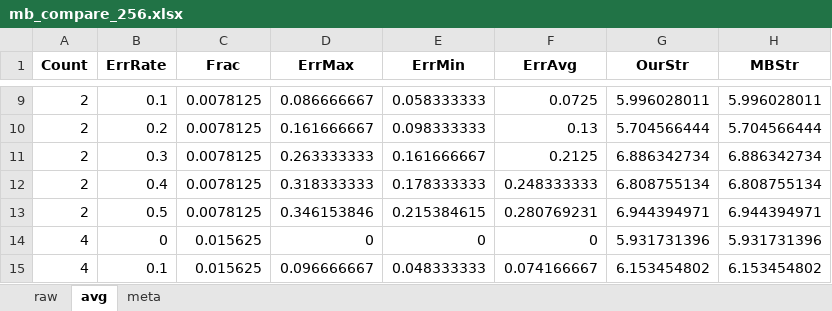
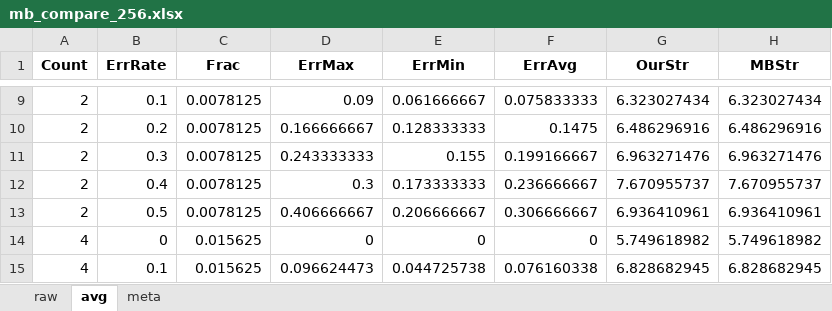
Before and after one commit to bibekmaharjan77/DDP-Under-Predictions, an Excel workbook: mb_compare_256.xlsx, sheet avg, drawn as a sheet; only a part is shown, gaps mark what is left out; values as stored, in another font and other column widths than the file's, no borders; the diff covers the shown part only; the diff names each change by its address in the sheet, - before the commit and + after, or states it on an @@ line.

```diff
--- a/mb_compare_256.xlsx (sheet avg)
+++ b/mb_compare_256.xlsx (sheet avg)
-D9 (ErrMax): 0.086666667
+D9 (ErrMax): 0.09
-E9 (ErrMin): 0.058333333
+E9 (ErrMin): 0.061666667
-F9 (ErrAvg): 0.0725
+F9 (ErrAvg): 0.075833333
-G9 (OurStr): 5.996028011
+G9 (OurStr): 6.323027434
-H9 (MBStr): 5.996028011
+H9 (MBStr): 6.323027434
-D10 (ErrMax): 0.161666667
+D10 (ErrMax): 0.166666667
-E10 (ErrMin): 0.098333333
+E10 (ErrMin): 0.128333333
-F10 (ErrAvg): 0.13
+F10 (ErrAvg): 0.1475
-G10 (OurStr): 5.704566444
+G10 (OurStr): 6.486296916
-H10 (MBStr): 5.704566444
+H10 (MBStr): 6.486296916
-D11 (ErrMax): 0.263333333
+D11 (ErrMax): 0.243333333
-E11 (ErrMin): 0.161666667
+E11 (ErrMin): 0.155
-F11 (ErrAvg): 0.2125
+F11 (ErrAvg): 0.199166667
-G11 (OurStr): 6.886342734
+G11 (OurStr): 6.963271476
-H11 (MBStr): 6.886342734
+H11 (MBStr): 6.963271476
-D12 (ErrMax): 0.318333333
+D12 (ErrMax): 0.3
-E12 (ErrMin): 0.178333333
+E12 (ErrMin): 0.173333333
-F12 (ErrAvg): 0.248333333
+F12 (ErrAvg): 0.236666667
-G12 (OurStr): 6.808755134
+G12 (OurStr): 7.670955737
-H12 (MBStr): 6.808755134
+H12 (MBStr): 7.670955737
-D13 (ErrMax): 0.346153846
+D13 (ErrMax): 0.406666667
-E13 (ErrMin): 0.215384615
+E13 (ErrMin): 0.206666667
-F13 (ErrAvg): 0.280769231
+F13 (ErrAvg): 0.306666667
-G13 (OurStr): 6.944394971
+G13 (OurStr): 6.936410961
-H13 (MBStr): 6.944394971
+H13 (MBStr): 6.936410961
-G14 (OurStr): 5.931731396
+G14 (OurStr): 5.749618982
-H14 (MBStr): 5.931731396
+H14 (MBStr): 5.749618982
-D15 (ErrMax): 0.096666667
+D15 (ErrMax): 0.096624473
-E15 (ErrMin): 0.048333333
+E15 (ErrMin): 0.044725738
-F15 (ErrAvg): 0.074166667
+F15 (ErrAvg): 0.076160338
-G15 (OurStr): 6.153454802
+G15 (OurStr): 6.828682945
-H15 (MBStr): 6.153454802
+H15 (MBStr): 6.828682945
```
Also changed, not shown: 166 edited cells elsewhere in this sheet, sheet raw, sheet meta, 1 other file.
